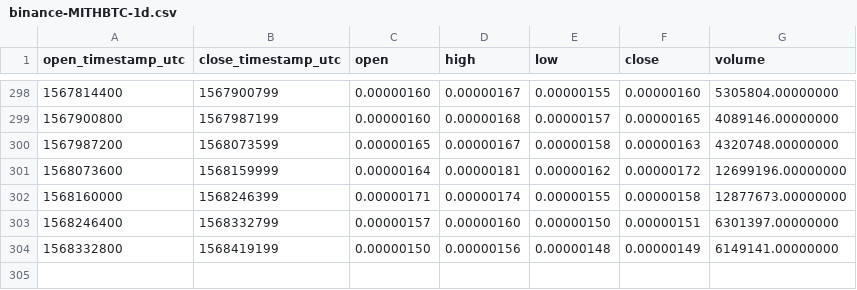
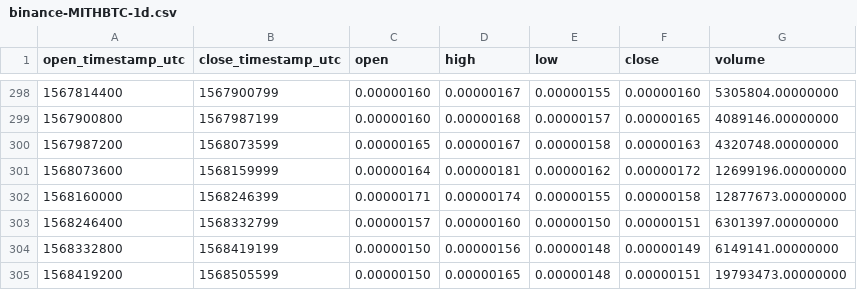
Before and after one commit to cryptobigbro/binance-MITHBTC, a CSV file: binance-MITHBTC-1d.csv, drawn as a sheet; only a part is shown, gaps mark what is left out; the diff names each change by its address in the sheet, - before the commit and + after, or states it on an @@ line.

```diff
--- a/binance-MITHBTC-1d.csv
+++ b/binance-MITHBTC-1d.csv
+row 305: 1568419200 | 1568505599 | 0.00000150 | 0.00000165 | 0.00000148 | 0.00000151 | 19793473.00000000
```
Also changed, not shown: binance-MITHBTC-1h.csv.
